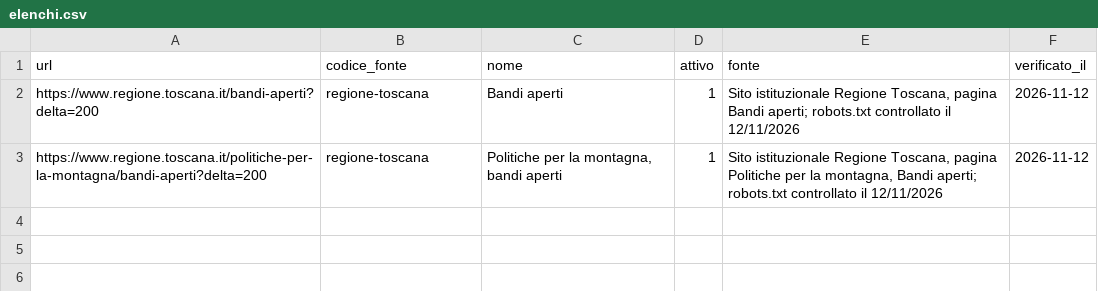
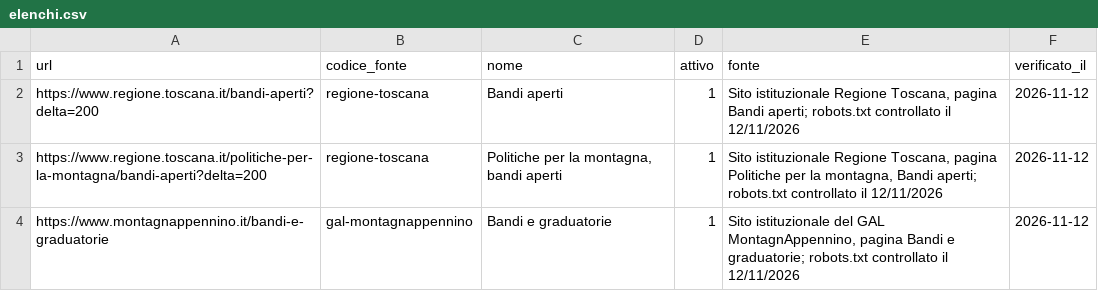
Before and after one commit to Pbpiombo/rag-bandi-comunali, a CSV file: data/processed/elenchi.csv, drawn as a sheet; the diff names each change by its address in the sheet, - before the commit and + after, or states it on an @@ line.

```diff
--- a/data/processed/elenchi.csv
+++ b/data/processed/elenchi.csv
+row 4: https://www.montagnappennino.it/bandi-e-graduatorie | gal-montagnappennino | Bandi e graduatorie | 1 | Sito istituzionale del GAL MontagnAppennino, pagina Bandi e graduatorie; robots.txt controllato il 12/11/2026 | 2026-11-12
```
Also changed, not shown: data/processed/bandi.csv, data/processed/beneficiari_bando.csv, 20 other files.
